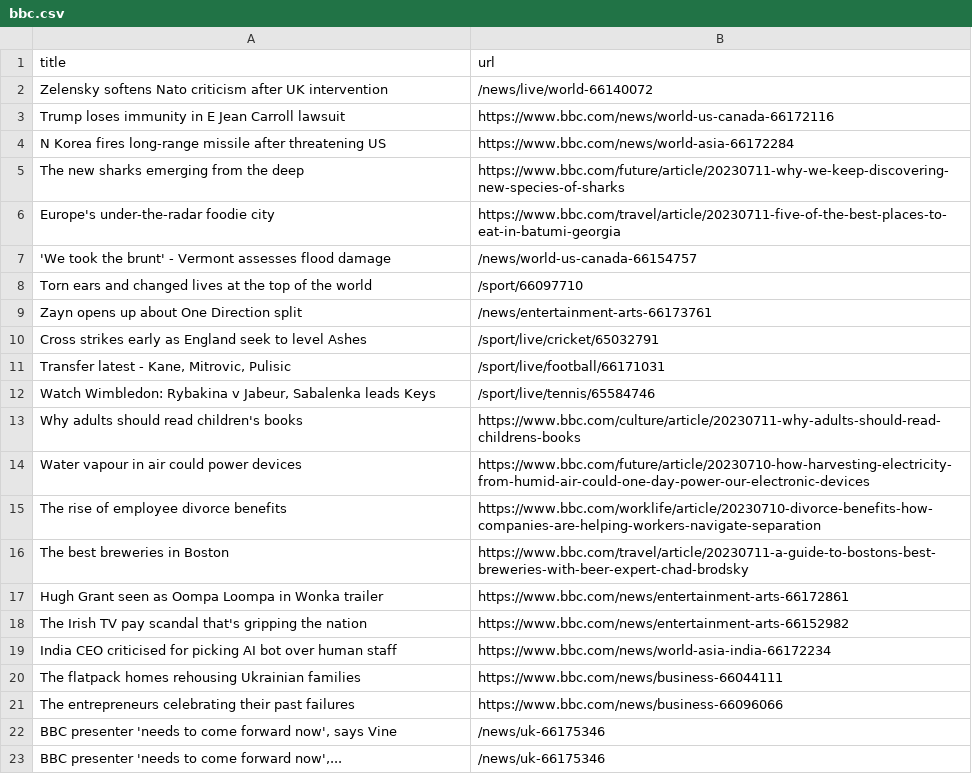
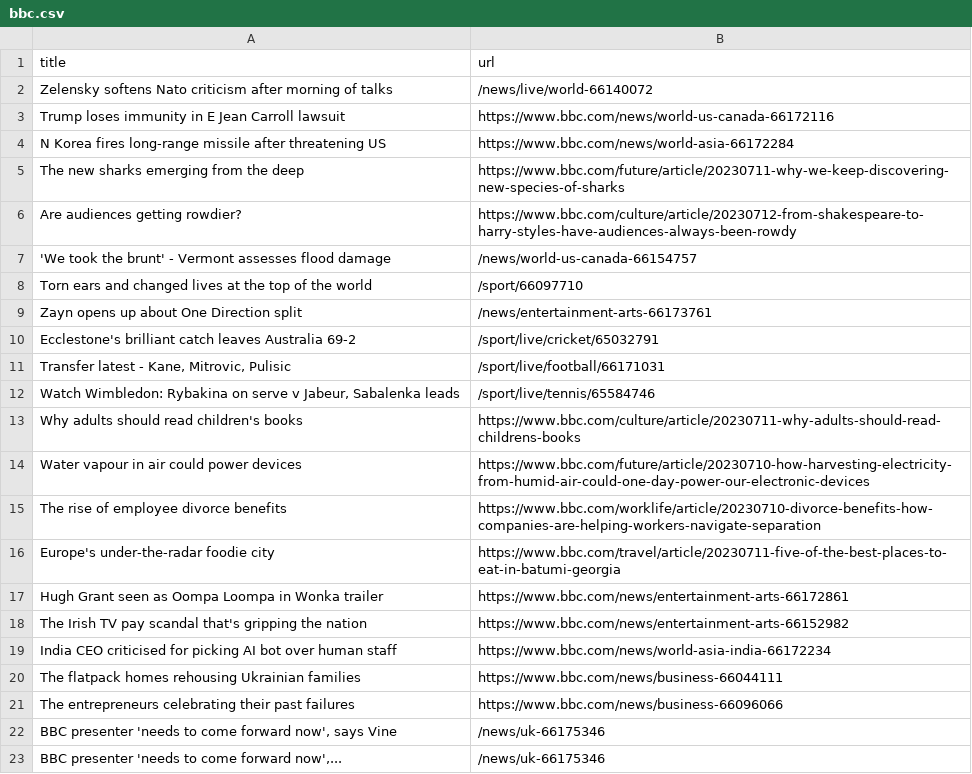
Before and after one commit to vlsachdev/automatic-scraper-bbc, a CSV file: bbc.csv, drawn as a sheet; only a part is shown.

```diff
--- a/bbc.csv
+++ b/bbc.csv
@@ -1,3 +1,3 @@
 title,url
-Zelensky softens Nato criticism after UK intervention,/news/live/world-66140072
+Zelensky softens Nato criticism after morning of talks,/news/live/world-66140072
 Trump loses immunity in E Jean Carroll lawsuit,https://www.bbc.com/news/world-us-canada-66172116
@@ -5,3 +5,3 @@ N Korea fires long-range missile after threatening US,https://www.bbc.com/news/w
 The new sharks emerging from the deep,https://www.bbc.com/future/article/20230711-why-we-keep-discovering-new-species-of-sharks
-Europe's under-the-radar foodie city,https://www.bbc.com/travel/article/20230711-five-of-the-best-places-to-eat-in-batumi-georgia
+Are audiences getting rowdier?,https://www.bbc.com/culture/article/20230712-from-shakespeare-to-harry-styles-have-audiences-always-been-rowdy
 'We took the brunt' - Vermont assesses flood damage,/news/world-us-canada-66154757
@@ -9,5 +9,5 @@ Torn ears and changed lives at the top of the world,/sport/66097710
 Zayn opens up about One Direction split,/news/entertainment-arts-66173761
-Cross strikes early as England seek to level Ashes,/sport/live/cricket/65032791
+Ecclestone's brilliant catch leaves Australia 69-2,/sport/live/cricket/65032791
 "Transfer latest - Kane, Mitrovic, Pulisic",/sport/live/football/66171031
-"Watch Wimbledon: Rybakina v Jabeur, Sabalenka leads Keys",/sport/live/tennis/65584746
+"Watch Wimbledon: Rybakina on serve v Jabeur, Sabalenka leads",/sport/live/tennis/65584746
 Why adults should read children's books,https://www.bbc.com/culture/article/20230711-why-adults-should-read-childrens-books
@@ -15,3 +15,3 @@ Water vapour in air could power devices,https://www.bbc.com/future/article/20230
 The rise of employee divorce benefits,https://www.bbc.com/worklife/article/20230710-divorce-benefits-how-companies-are-helping-workers-navigate-separation
-The best breweries in Boston,https://www.bbc.com/travel/article/20230711-a-guide-to-bostons-best-breweries-with-beer-expert-chad-brodsky
+Europe's under-the-radar foodie city,https://www.bbc.com/travel/article/20230711-five-of-the-best-places-to-eat-in-batumi-georgia
 Hugh Grant seen as Oompa Loompa in Wonka trailer,https://www.bbc.com/news/entertainment-arts-66172861
```
